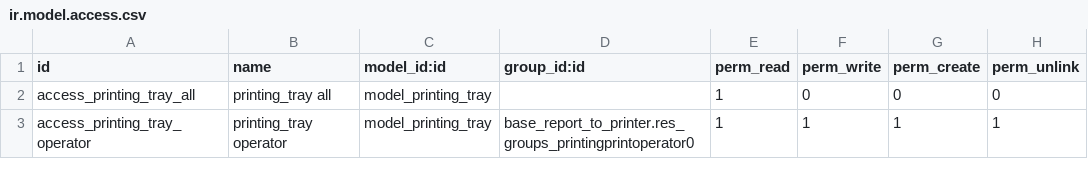
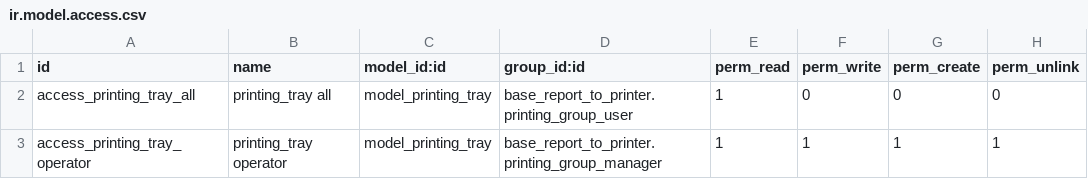
Before and after one commit to OCA/report-print-send, a CSV file: printer_tray/security/ir.model.access.csv, drawn as a sheet.

Commit message:
Migrate printer_tray to v9.0

```diff
--- a/printer_tray/security/ir.model.access.csv
+++ b/printer_tray/security/ir.model.access.csv
@@ -1,3 +1,3 @@
 "id","name","model_id:id","group_id:id","perm_read","perm_write","perm_create","perm_unlink"
-access_printing_tray_all,printing_tray all,model_printing_tray,,1,0,0,0
-access_printing_tray_operator,printing_tray operator,model_printing_tray,base_report_to_printer.res_groups_printingprintoperator0,1,1,1,1
+access_printing_tray_all,printing_tray all,model_printing_tray,base_report_to_printer.printing_group_user,1,0,0,0
+access_printing_tray_operator,printing_tray operator,model_printing_tray,base_report_to_printer.printing_group_manager,1,1,1,1
```
Also changed, not shown: 19 other files.
